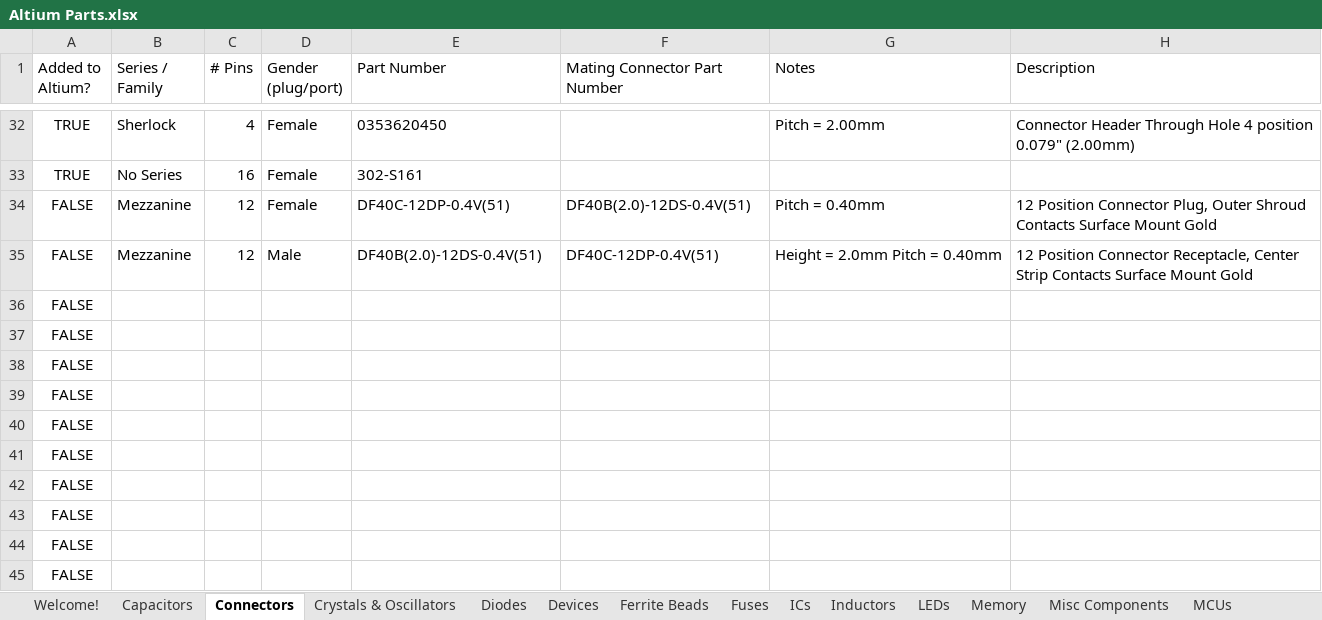
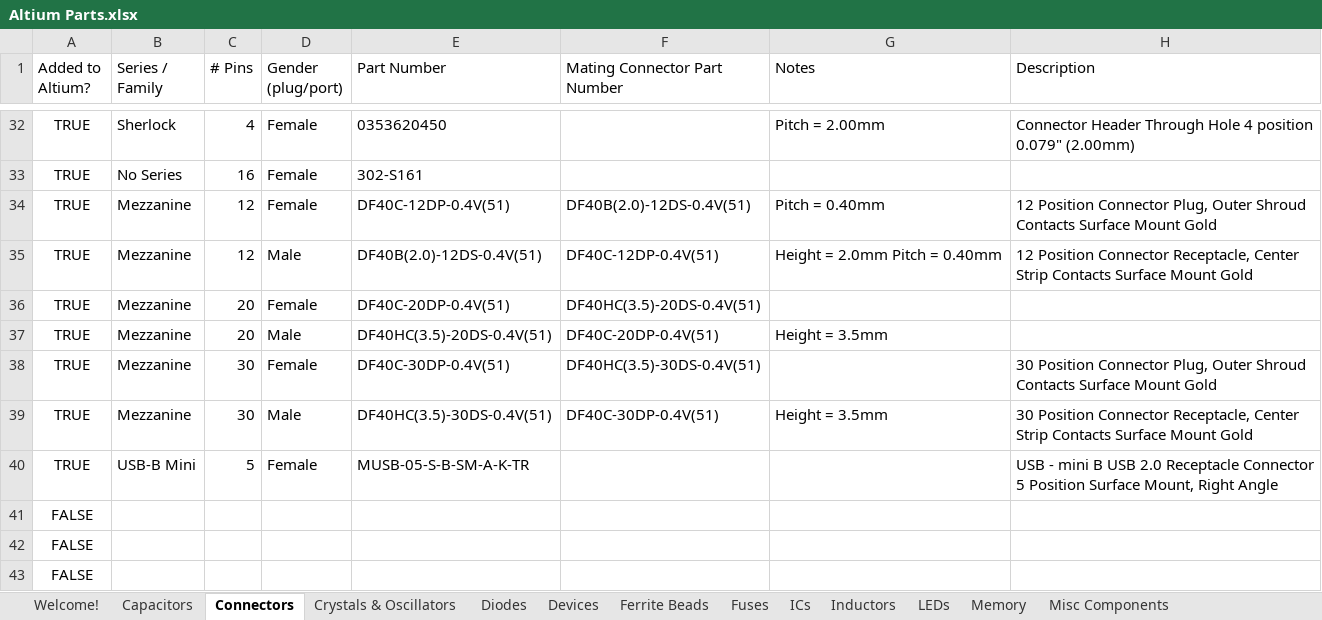
Before and after one commit to uf-mil-electrical/MIL-Altium, an Excel workbook: Altium Parts.xlsx, sheet Connectors, drawn as a sheet; only a part is shown, gaps mark what is left out; the shorter side is filled out with more unchanged rows; values as stored, in another font and other column widths than the file's, no borders; table styles not drawn; removed rows and columns are numbered as before the commit, all else as after; the diff names each change by its address in the sheet, - before the commit and + after, or states it on an @@ line.

Commit message:
Added new parts, created "Mounts, Pads, Vias" library

```diff
--- a/Altium Parts.xlsx (sheet Connectors)
+++ b/Altium Parts.xlsx (sheet Connectors)
-A34:A35 (Added to Altium?): FALSE
+A34:A35 (Added to Altium?): TRUE
-row 36: FALSE
-row 37: FALSE
-row 38: FALSE
-row 39: FALSE
-row 40: FALSE
+row 36: TRUE | Mezzanine | 20 | Female | DF40C-20DP-0.4V(51) | DF40HC(3.5)-20DS-0.4V(51)
+row 37: TRUE | Mezzanine | 20 | Male | DF40HC(3.5)-20DS-0.4V(51) | DF40C-20DP-0.4V(51) | Height = 3.5mm
+row 38: TRUE | Mezzanine | 30 | Female | DF40C-30DP-0.4V(51) | DF40HC(3.5)-30DS-0.4V(51) |  | 30 Position Connector Plug, Outer Shroud Contacts Surface Mount Gold
+row 39: TRUE | Mezzanine | 30 | Male | DF40HC(3.5)-30DS-0.4V(51) | DF40C-30DP-0.4V(51) | Height = 3.5mm | 30 Position Connector Receptacle, Center Strip Contacts Surface Mount Gold
+row 40: TRUE | USB-B Mini | 5 | Female | MUSB-05-S-B-SM-A-K-TR |  |  | USB - mini B USB 2.0 Receptacle Connector 5 Position Surface Mount, Right Angle
```
Also changed, not shown: sheet Diodes, sheet Capacitors, sheet Resistors, sheet Memory, sheet ICs, other sheet tabs, 43 other files.
